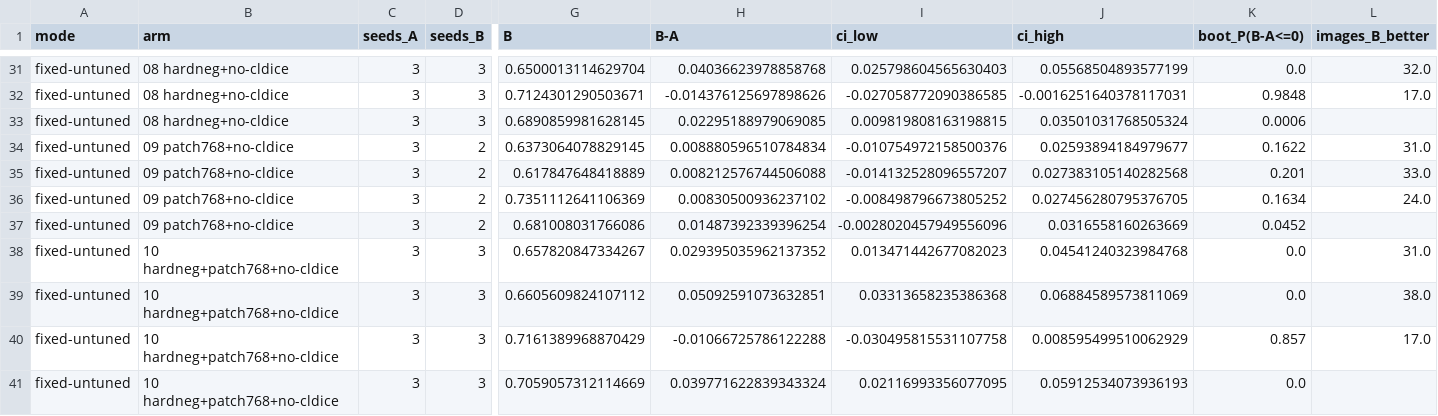
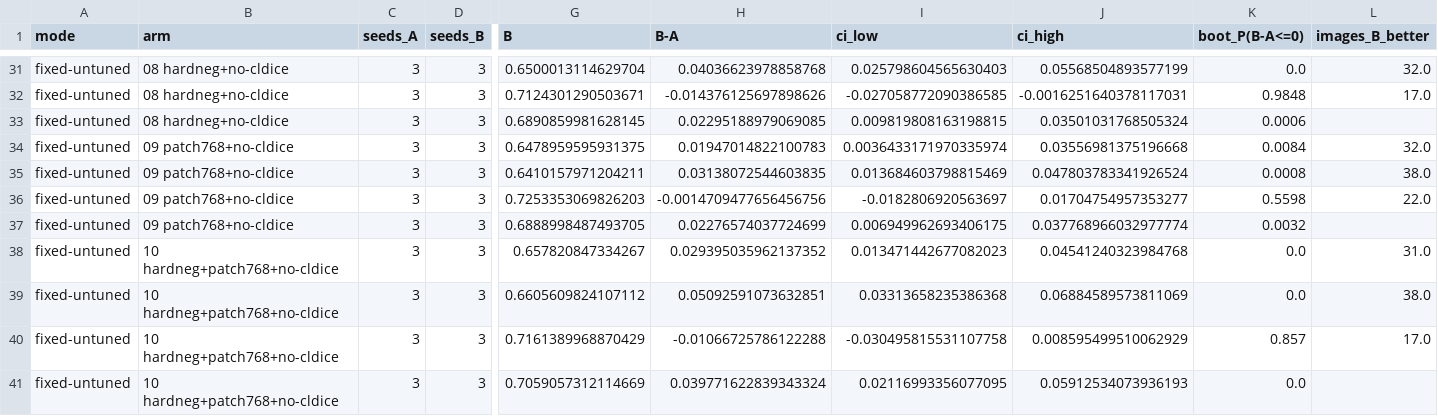
Before and after one commit to sigurdsfs/fiber_unet_trainer, a CSV file: reports/scratch_ablation/vs_baseline.csv, drawn as a sheet; only a part is shown, gaps mark what is left out; the diff covers the shown part only; the diff names each change by its address in the sheet, - before the commit and + after, or states it on an @@ line.

```diff
--- a/reports/scratch_ablation/vs_baseline.csv
+++ b/reports/scratch_ablation/vs_baseline.csv
-D34:D37 (seeds_B): 2
+D34:D37 (seeds_B): 3
-G34 (B): 0.6373064078829145
+G34 (B): 0.6478959595931375
-H34 (B-A): 0.008880596510784834
+H34 (B-A): 0.01947014822100783
-I34 (ci_low): -0.010754972158500376
+I34 (ci_low): 0.0036433171970335974
-J34 (ci_high): 0.02593894184979677
+J34 (ci_high): 0.03556981375196668
-K34 (boot_P(B-A<=0)): 0.1622
+K34 (boot_P(B-A<=0)): 0.0084
-L34 (images_B_better): 31.0
+L34 (images_B_better): 32.0
-G35 (B): 0.617847648418889
+G35 (B): 0.6410157971204211
-H35 (B-A): 0.008212576744506088
+H35 (B-A): 0.03138072544603835
-I35 (ci_low): -0.014132528096557207
+I35 (ci_low): 0.013684603798815469
-J35 (ci_high): 0.027383105140282568
+J35 (ci_high): 0.047803783341926524
-K35 (boot_P(B-A<=0)): 0.201
+K35 (boot_P(B-A<=0)): 0.0008
-L35 (images_B_better): 33.0
+L35 (images_B_better): 38.0
-G36 (B): 0.7351112641106369
+G36 (B): 0.7253353069826203
-H36 (B-A): 0.00830500936237102
+H36 (B-A): -0.0014709477656456756
-I36 (ci_low): -0.008498796673805252
+I36 (ci_low): -0.0182806920563697
-J36 (ci_high): 0.027456280795376705
+J36 (ci_high): 0.01704754957353277
-K36 (boot_P(B-A<=0)): 0.1634
+K36 (boot_P(B-A<=0)): 0.5598
-L36 (images_B_better): 24.0
+L36 (images_B_better): 22.0
-G37 (B): 0.681008031766086
+G37 (B): 0.6888998487493705
-H37 (B-A): 0.01487392339396254
+H37 (B-A): 0.02276574037724699
-I37 (ci_low): -0.0028020457949556096
+I37 (ci_low): 0.006949962693406175
-J37 (ci_high): 0.0316558160263669
+J37 (ci_high): 0.037768966032977774
-K37 (boot_P(B-A<=0)): 0.0452
+K37 (boot_P(B-A<=0)): 0.0032
```
Also changed, not shown: 53 edited cells elsewhere in this file, reports/scratch_ablation/arm_mode_summary.csv.
